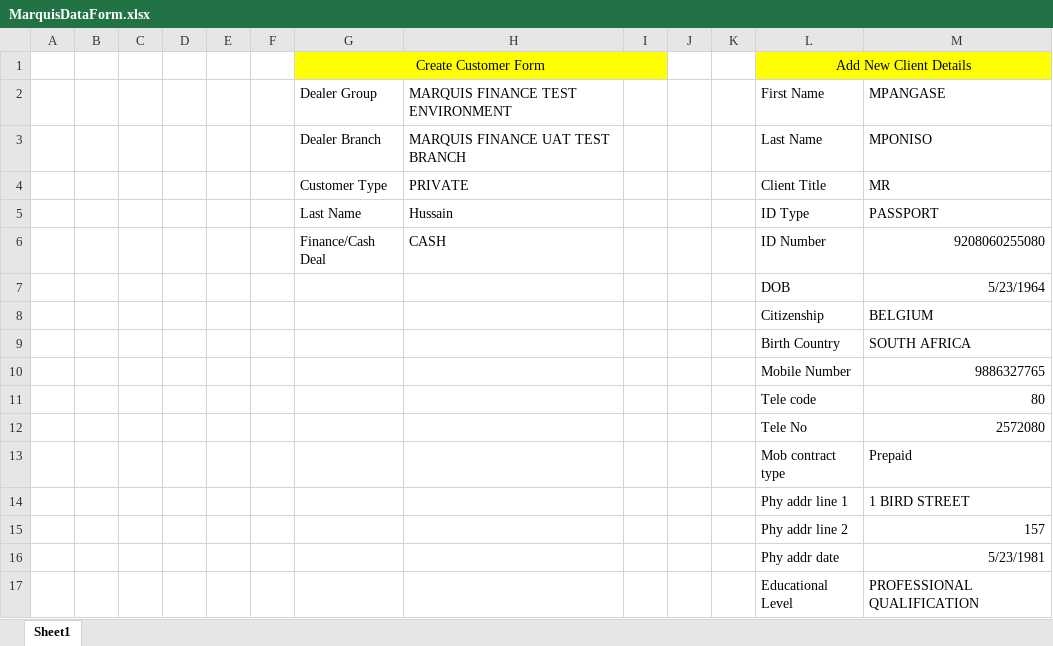
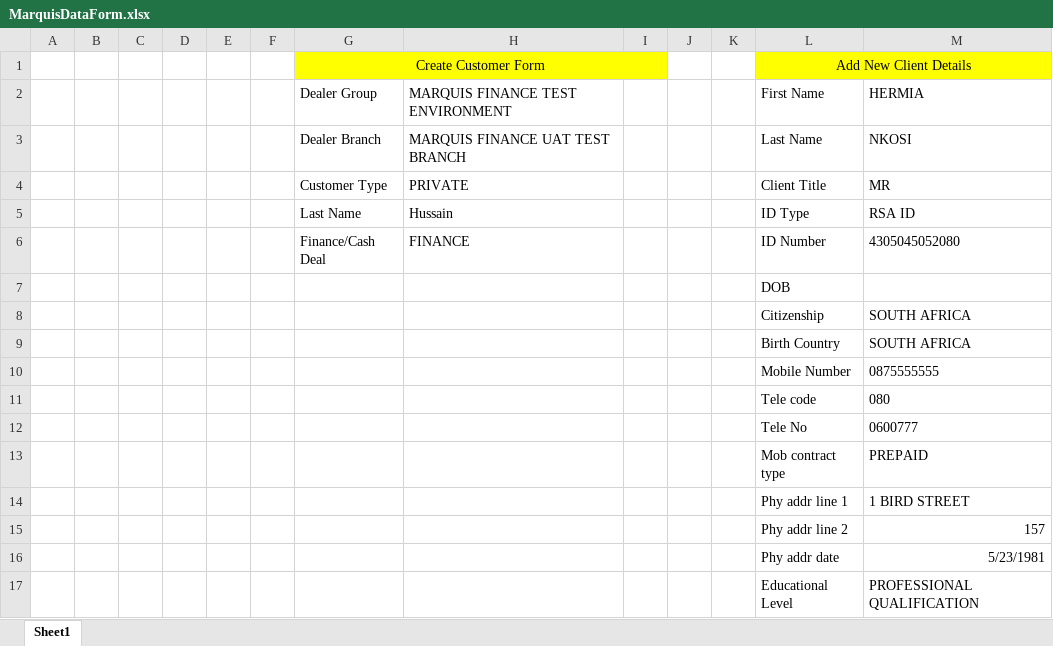
Before and after one commit to Bhairav369/MarquisFinace, an Excel workbook: XLSX/MarquisDataForm.xlsx, sheet Sheet1, drawn as a sheet; only a part is shown; values as stored, in another font and other column widths than the file's, no borders; the diff covers the shown part only; the diff names each change by its address in the sheet, - before the commit and + after, or states it on an @@ line.

```diff
--- a/XLSX/MarquisDataForm.xlsx (sheet Sheet1)
+++ b/XLSX/MarquisDataForm.xlsx (sheet Sheet1)
-M2: MPANGASE
+M2: HERMIA
-M3: MPONISO
+M3: NKOSI
-M5: PASSPORT
+M5: RSA ID
-H6: CASH
+H6: FINANCE
-M6: 9208060255080
+M6: 4305045052080
-M7: 5/23/1964
+M7: (empty)
-M8: BELGIUM
+M8: SOUTH AFRICA
-M10: 9886327765
+M10: 0875555555
-M11: 80
+M11: 080
-M12: 2572080
+M12: 0600777
-M13: Prepaid
+M13: PREPAID
```
Also changed, not shown: 12 added rows, 1 edited cell and cell formats elsewhere in this sheet, 7 other files.
